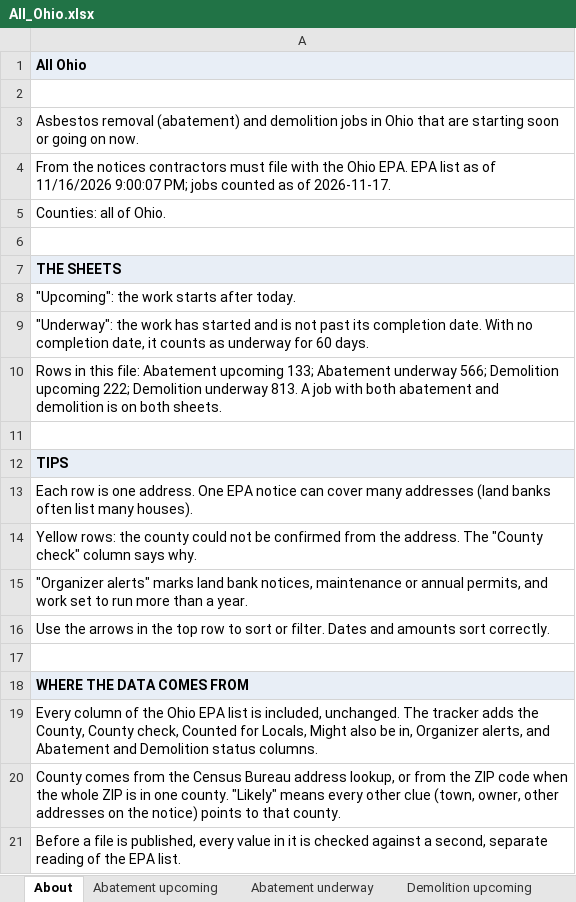
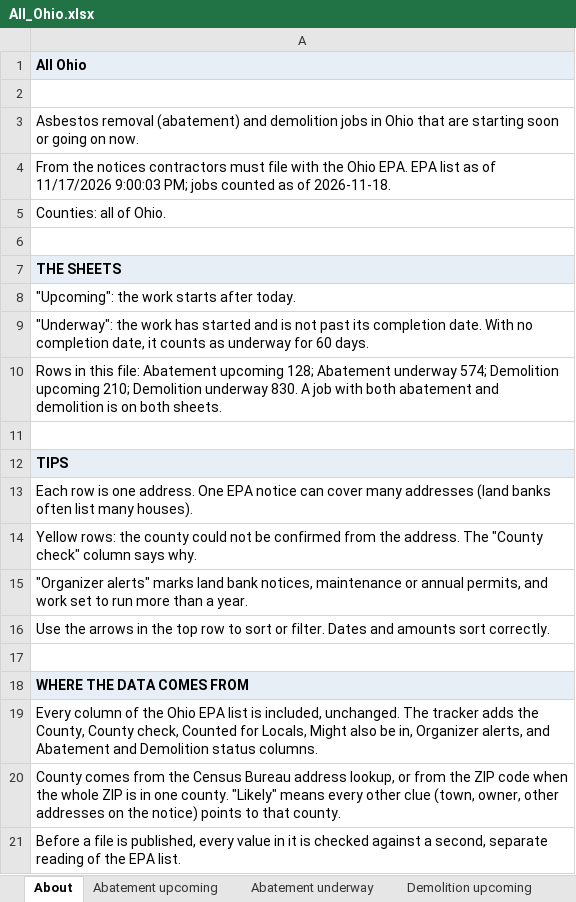
Before and after one commit to DashRendar7/ohio-demo-abatement-tracker, an Excel workbook: data/reports/All_Ohio.xlsx, sheet About, drawn as a sheet; values as stored, in another font and other column widths than the file's, no borders; the diff names each change by its address in the sheet, - before the commit and + after, or states it on an @@ line.

```diff
--- a/data/reports/All_Ohio.xlsx (sheet About)
+++ b/data/reports/All_Ohio.xlsx (sheet About)
-A4: …as of 11/16/2026 9:00:07 PM; jobs counted as of 2026-11-17.
+A4: …as of 11/17/2026 9:00:03 PM; jobs counted as of 2026-11-18.
-A10: …Abatement upcoming 133; Abatement underway 566; Demolition upcoming 222; Demolition underway 813. A job…
+A10: …Abatement upcoming 128; Abatement underway 574; Demolition upcoming 210; Demolition underway 830. A job…
```
Also changed, not shown: sheet Demolition underway, sheet Demolition upcoming, sheet Abatement underway, sheet Abatement upcoming, data/reports/Local_1410.xlsx, data/reports/Local_265.xlsx, 29 other files.
